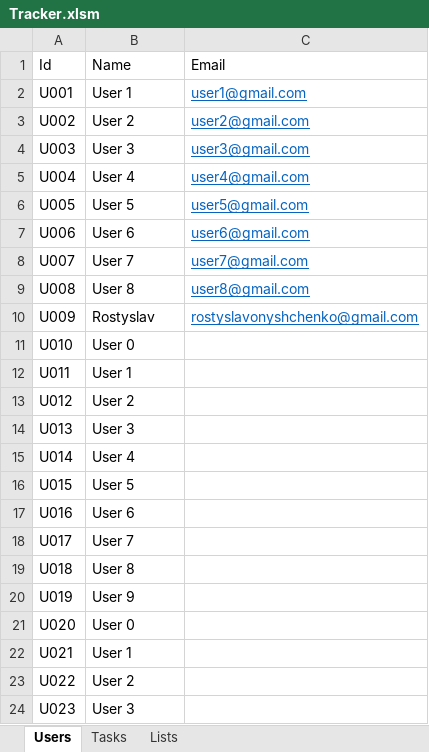
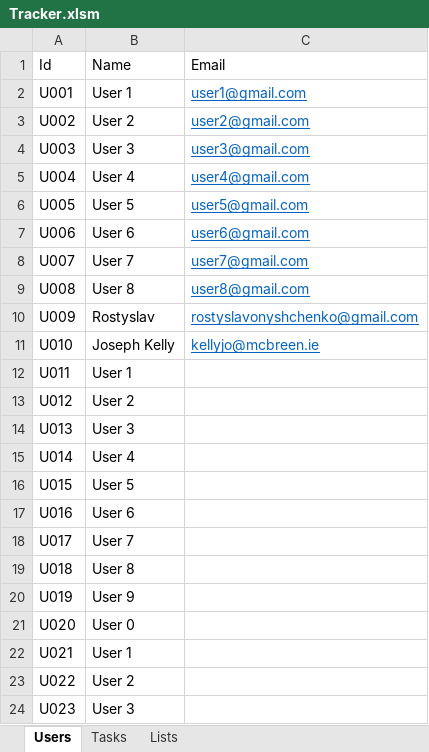
Before and after one commit to RostyslavOnysh/VBA_Excel_Sheet_, an Excel workbook: Tracker.xlsm, sheet Users, drawn as a sheet; values as stored, in another font and other column widths than the file's, no borders; table styles not drawn; the diff names each change by its address in the sheet, - before the commit and + after, or states it on an @@ line.

```diff
--- a/Tracker.xlsm (sheet Users)
+++ b/Tracker.xlsm (sheet Users)
-B11: User 0
+B11: Joseph Kelly
-C11: (empty)
+C11: kellyjo@mcbreen.ie
```
Also changed, not shown: sheet Tasks.
